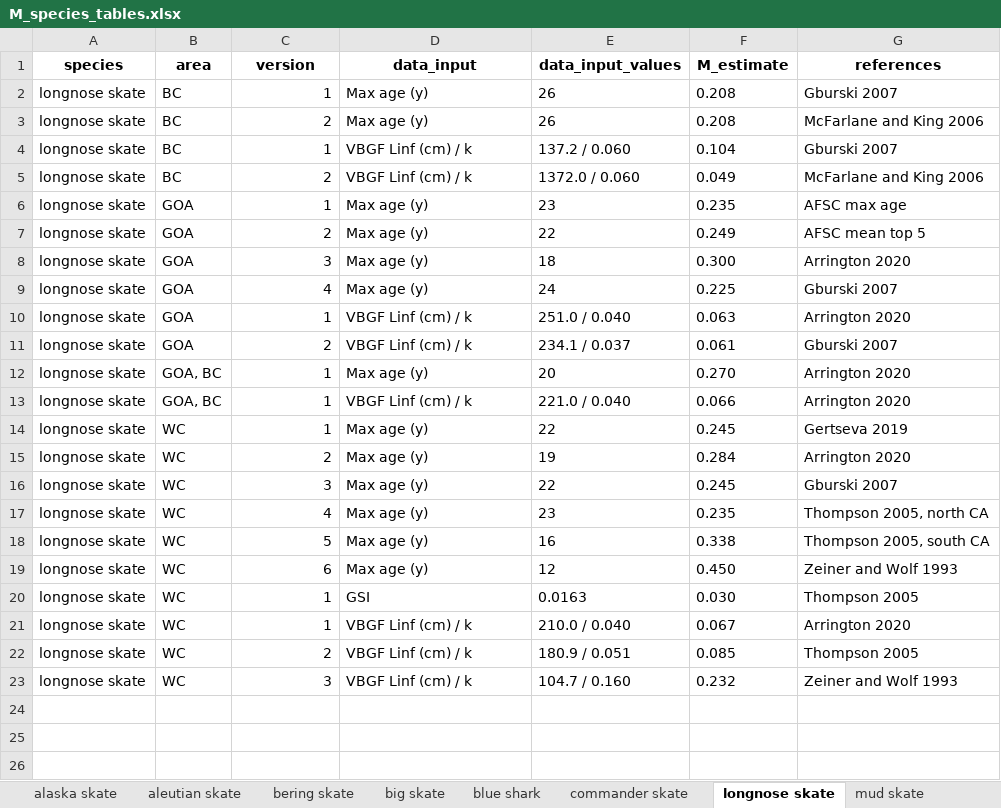
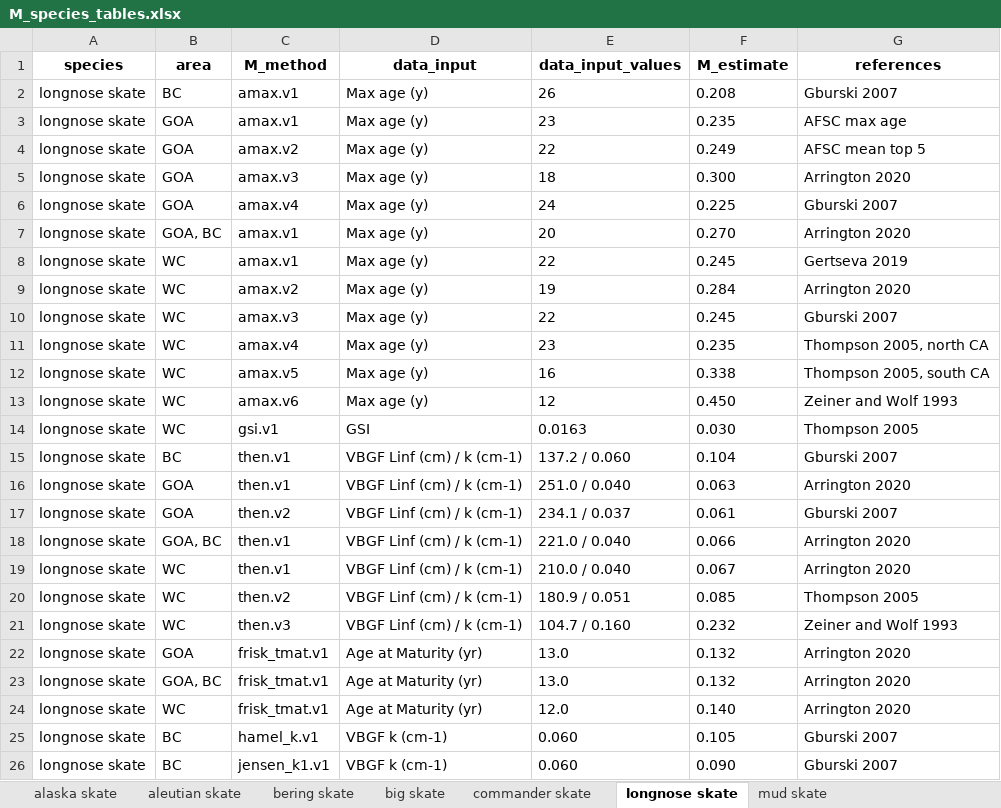
Before and after one commit to CindyTribuzio-NOAA/Alaska_Elasmo_M, an Excel workbook: results/M_species_tables.xlsx, sheet longnose skate, drawn as a sheet; only a part is shown; values as stored, in another font and other column widths than the file's, no borders; removed rows and columns are numbered as before the commit, all else as after; the diff covers the shown part only; the diff names each change by its address in the sheet, - before the commit and + after, or states it on an @@ line.

Commit message:
added M methods and cleaned up stuff

```diff
--- a/results/M_species_tables.xlsx (sheet longnose skate)
+++ b/results/M_species_tables.xlsx (sheet longnose skate)
-sheet tab: blue shark
-C1: version
+C1: M_method
-C2 (M_method): 1
+C2 (M_method): amax.v1
-row 3: longnose skate | BC | 2 | Max age (y) | 26 | 0.208 | McFarlane and King 2006
-row 4: longnose skate | BC | 1 | VBGF Linf (cm) / k | 137.2 / 0.060 | 0.104 | Gburski 2007
-row 5: longnose skate | BC | 2 | VBGF Linf (cm) / k | 1372.0 / 0.060 | 0.049 | McFarlane and King 2006
-C3 (M_method): 1
+C3 (M_method): amax.v1
-C4 (M_method): 2
+C4 (M_method): amax.v2
-C5 (M_method): 3
+C5 (M_method): amax.v3
-C6 (M_method): 4
+C6 (M_method): amax.v4
-row 10: longnose skate | GOA | 1 | VBGF Linf (cm) / k | 251.0 / 0.040 | 0.063 | Arrington 2020
-row 11: longnose skate | GOA | 2 | VBGF Linf (cm) / k | 234.1 / 0.037 | 0.061 | Gburski 2007
-C7 (M_method): 1
+C7 (M_method): amax.v1
-row 13: longnose skate | GOA, BC | 1 | VBGF Linf (cm) / k | 221.0 / 0.040 | 0.066 | Arrington 2020
-C8 (M_method): 1
+C8 (M_method): amax.v1
-C9 (M_method): 2
+C9 (M_method): amax.v2
-C10 (M_method): 3
+C10 (M_method): amax.v3
-C11 (M_method): 4
+C11 (M_method): amax.v4
-C12 (M_method): 5
+C12 (M_method): amax.v5
-C13 (M_method): 6
+C13 (M_method): amax.v6
-C14 (M_method): 1
+C14 (M_method): gsi.v1
+row 15: longnose skate | BC | then.v1 | VBGF Linf (cm) / k (cm-1) | 137.2 / 0.060 | 0.104 | Gburski 2007
+row 16: longnose skate | GOA | then.v1 | VBGF Linf (cm) / k (cm-1) | 251.0 / 0.040 | 0.063 | Arrington 2020
+row 17: longnose skate | GOA | then.v2 | VBGF Linf (cm) / k (cm-1) | 234.1 / 0.037 | 0.061 | Gburski 2007
+row 18: longnose skate | GOA, BC | then.v1 | VBGF Linf (cm) / k (cm-1) | 221.0 / 0.040 | 0.066 | Arrington 2020
-C19 (M_method): 1
+C19 (M_method): then.v1
-D19:D21 (data_input): VBGF Linf (cm) / k
+D19:D21 (data_input): VBGF Linf (cm) / k (cm-1)
-C20 (M_method): 2
+C20 (M_method): then.v2
-C21 (M_method): 3
+C21 (M_method): then.v3
+row 22: longnose skate | GOA | frisk_tmat.v1 | Age at Maturity (yr) | 13.0 | 0.132 | Arrington 2020
+row 23: longnose skate | GOA, BC | frisk_tmat.v1 | Age at Maturity (yr) | 13.0 | 0.132 | Arrington 2020
+row 24: longnose skate | WC | frisk_tmat.v1 | Age at Maturity (yr) | 12.0 | 0.140 | Arrington 2020
+row 25: longnose skate | BC | hamel_k.v1 | VBGF k (cm-1) | 0.060 | 0.105 | Gburski 2007
+row 26: longnose skate | BC | jensen_k1.v1 | VBGF k (cm-1) | 0.060 | 0.090 | Gburski 2007
```
Also changed, not shown: 26 added rows elsewhere in this sheet, sheet spiny dogfish, sheet big skate, sheet aleutian skate, sheet roughtail skate, sheet bering skate, sheet whiteblotched skate, 7 more sheets, 22 other files.
